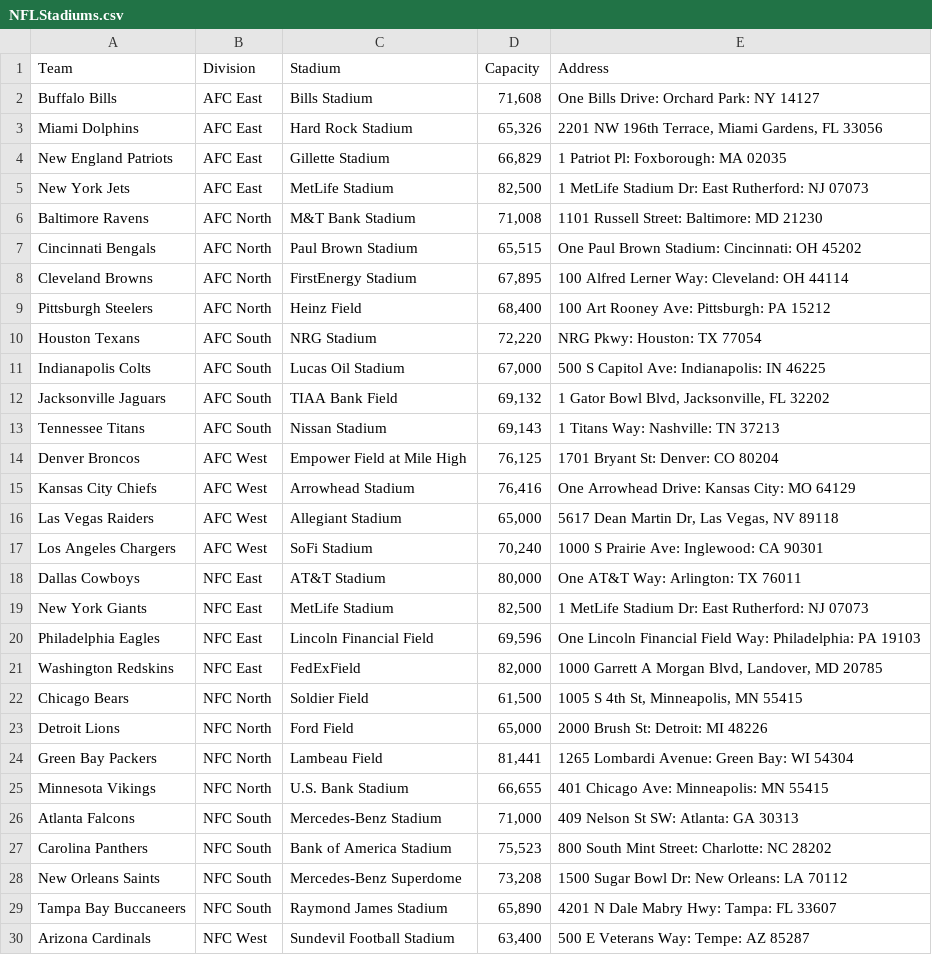
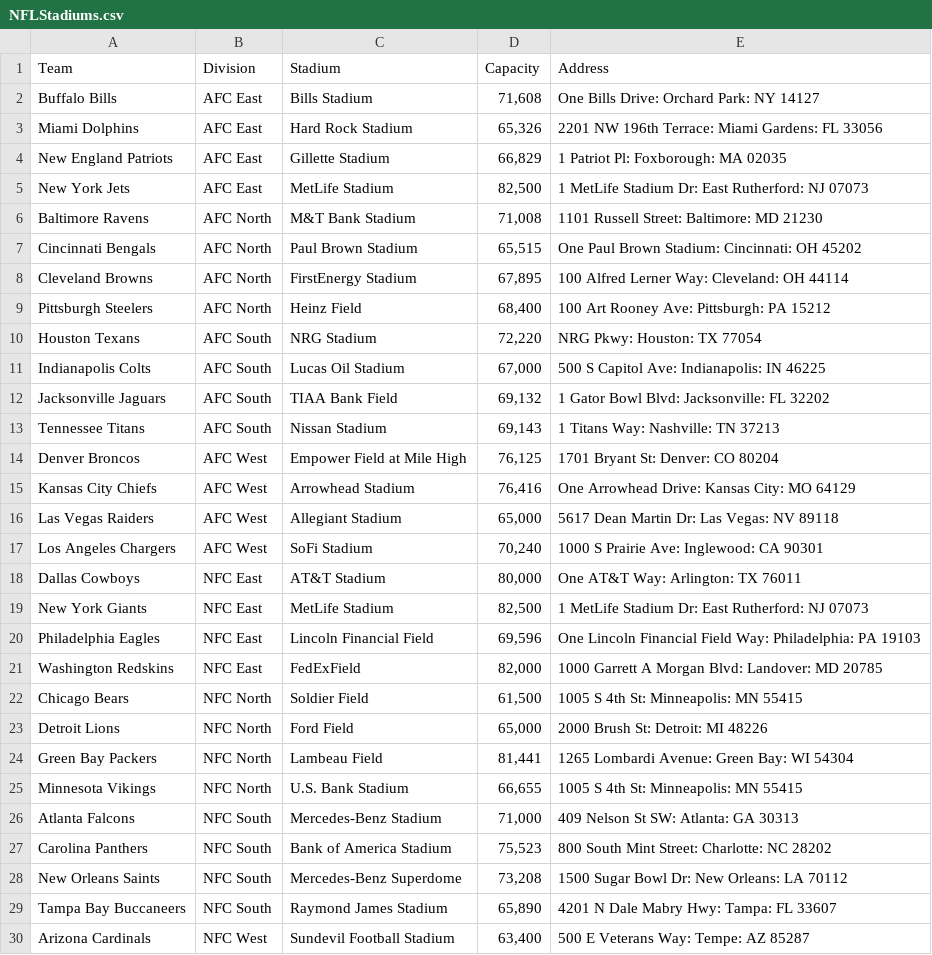
Before and after one commit to ptdanner/CourseraCapstone, a CSV file: NFLStadiums.csv, drawn as a sheet; only a part is shown.

Commit message:
Add files via upload

```diff
--- a/NFLStadiums.csv
+++ b/NFLStadiums.csv
@@ -2,3 +2,3 @@ Team,Division,Stadium,Capacity,Address
 Buffalo Bills,AFC East,Bills Stadium,"71,608",One Bills Drive: Orchard Park: NY 14127
-Miami Dolphins,AFC East,Hard Rock Stadium,"65,326","2201 NW 196th Terrace, Miami Gardens, FL 33056"
+Miami Dolphins,AFC East,Hard Rock Stadium,"65,326",2201 NW 196th Terrace: Miami Gardens: FL 33056
 New England Patriots,AFC East,Gillette Stadium,"66,829",1 Patriot Pl: Foxborough: MA 02035
@@ -11,3 +11,3 @@ Houston Texans,AFC South,NRG Stadium,"72,220",NRG Pkwy: Houston: TX 77054
 Indianapolis Colts,AFC South,Lucas Oil Stadium,"67,000",500 S Capitol Ave: Indianapolis: IN 46225
-Jacksonville Jaguars,AFC South,TIAA Bank Field,"69,132","1 Gator Bowl Blvd, Jacksonville, FL 32202"
+Jacksonville Jaguars,AFC South,TIAA Bank Field,"69,132",1 Gator Bowl Blvd: Jacksonville: FL 32202
 Tennessee Titans,AFC South,Nissan Stadium,"69,143",1 Titans Way: Nashville: TN 37213
@@ -15,3 +15,3 @@ Denver Broncos,AFC West,Empower Field at Mile High,"76,125",1701 Bryant St: Denv
 Kansas City Chiefs,AFC West,Arrowhead Stadium,"76,416",One Arrowhead Drive: Kansas City: MO 64129
-Las Vegas Raiders,AFC West,Allegiant Stadium,"65,000","5617 Dean Martin Dr, Las Vegas, NV 89118"
+Las Vegas Raiders,AFC West,Allegiant Stadium,"65,000",5617 Dean Martin Dr: Las Vegas: NV 89118
 Los Angeles Chargers,AFC West,SoFi Stadium,"70,240",1000 S Prairie Ave: Inglewood: CA 90301
@@ -20,7 +20,7 @@ New York Giants,NFC East,MetLife Stadium,"82,500",1 MetLife Stadium Dr: East Rut
 Philadelphia Eagles,NFC East,Lincoln Financial Field,"69,596",One Lincoln Financial Field Way: Philadelphia: PA 19103
-Washington Redskins,NFC East,FedExField,"82,000","1000 Garrett A Morgan Blvd, Landover, MD 20785"
-Chicago Bears,NFC North,Soldier Field,"61,500","1005 S 4th St, Minneapolis, MN 55415"
+Washington Redskins,NFC East,FedExField,"82,000",1000 Garrett A Morgan Blvd: Landover: MD 20785
+Chicago Bears,NFC North,Soldier Field,"61,500",1005 S 4th St: Minneapolis: MN 55415
 Detroit Lions,NFC North,Ford Field,"65,000",2000 Brush St: Detroit: MI 48226
 Green Bay Packers,NFC North,Lambeau Field,"81,441",1265 Lombardi Avenue: Green Bay: WI 54304
-Minnesota Vikings,NFC North,U.S. Bank Stadium,"66,655",401 Chicago Ave: Minneapolis: MN 55415
+Minnesota Vikings,NFC North,U.S. Bank Stadium,"66,655",1005 S 4th St: Minneapolis: MN 55415
 Atlanta Falcons,NFC South,Mercedes-Benz Stadium,"71,000",409 Nelson St SW: Atlanta: GA 30313
```
